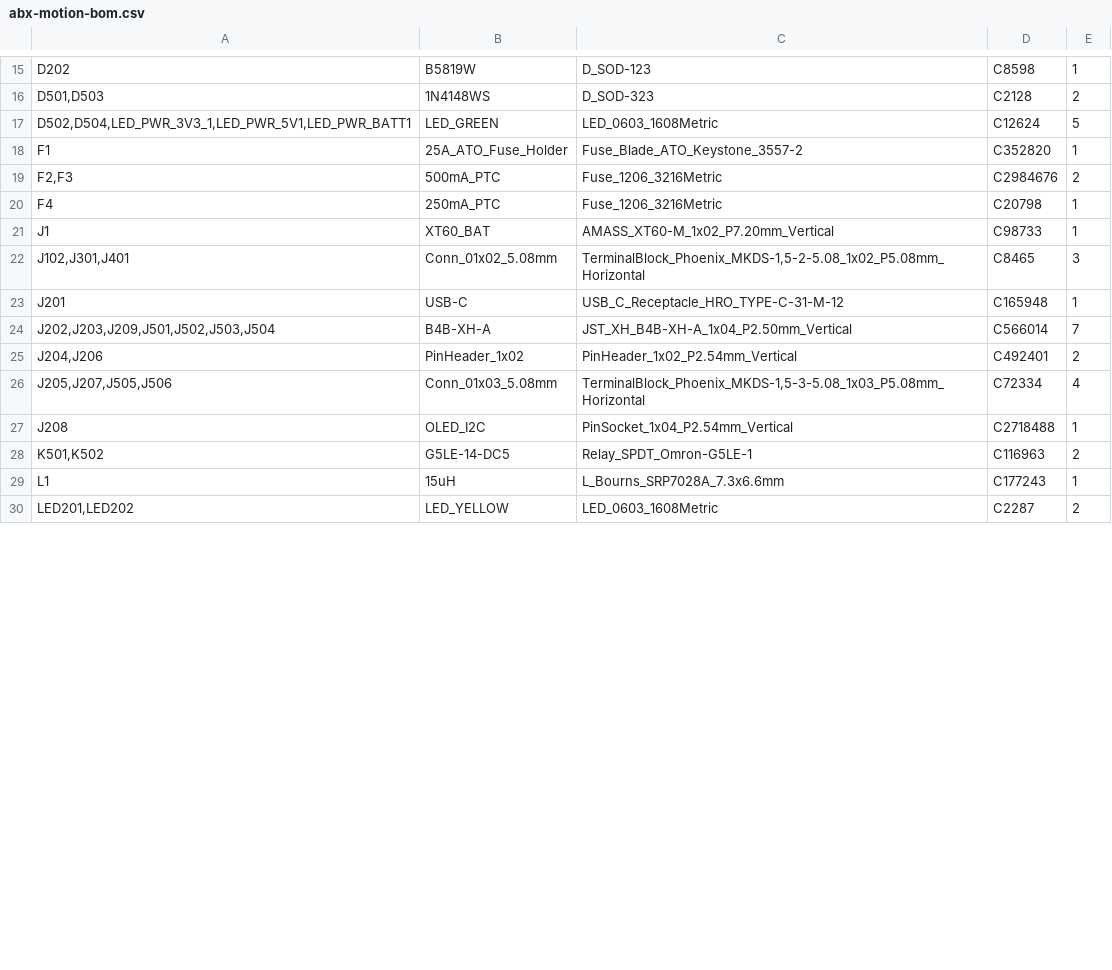
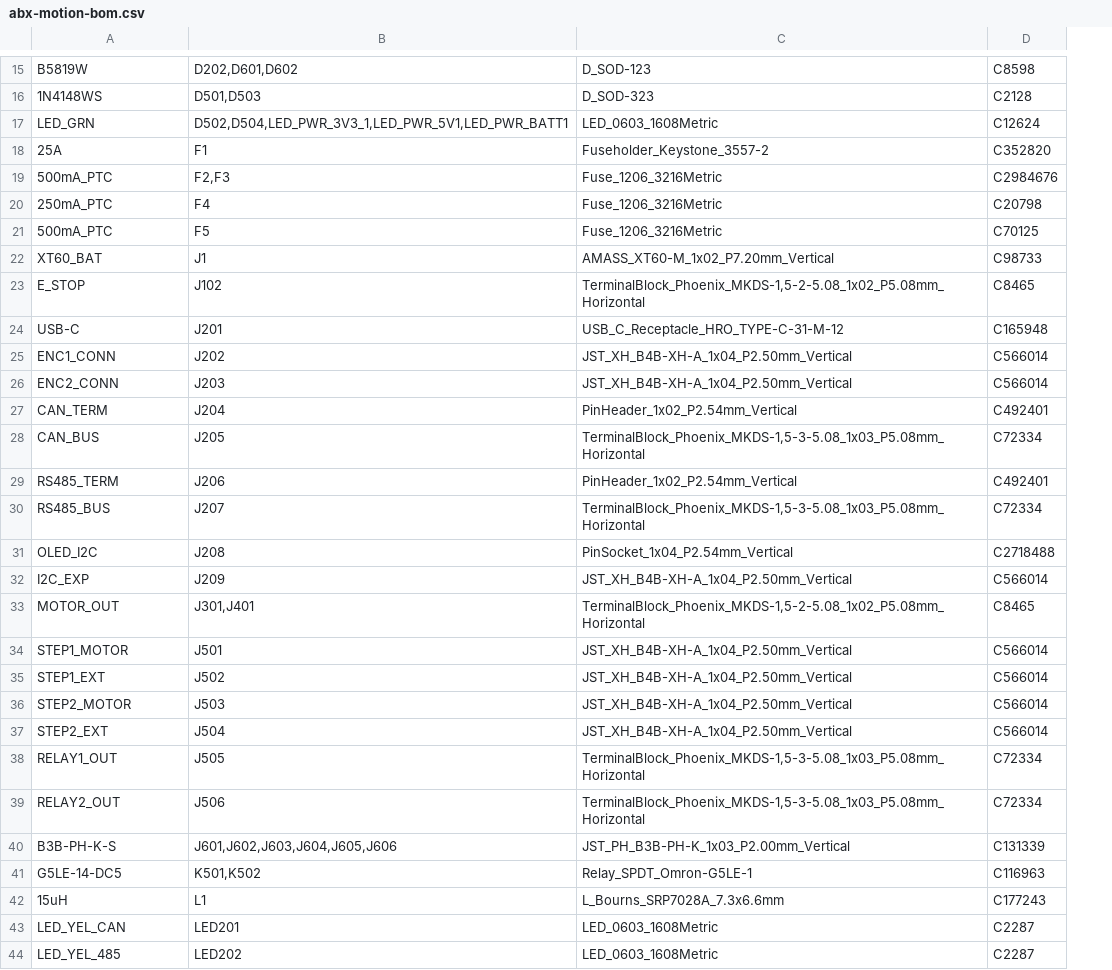
Before and after one commit to levdan159/abx-motion, a CSV file: production/abx-motion-bom.csv, drawn as a sheet; only a part is shown, gaps mark what is left out; removed rows and columns are numbered as before the commit, all else as after; the diff covers the shown part only; the diff names each change by its address in the sheet, - before the commit and + after, or states it on an @@ line.

```diff
--- a/production/abx-motion-bom.csv
+++ b/production/abx-motion-bom.csv
-column A, rows 15-30: D202 | D501,D503 | D502,D504,LED_PWR_3V3_1,LED_PWR_5V1,LED_PWR_BATT1 | F1 | F2,F3 | F4 | J1 | J102,J301,J401 | J201 | J202,J203,J209,J501,J502,J503,J504 | J204,J206 | J205,J207,J505,J506 | J208 | K501,K502 | L1 | LED201,LED202
+column B, rows 15-20: D202,D601,D602 | D501,D503 | D502,D504,LED_PWR_3V3_1,LED_PWR_5V1,LED_PWR_BATT1 | F1 | F2,F3 | F4; rows 22-25: J1 | J102 | J201 | J202; row 27: J204; rows 30-31: J207 | J208; rows 41-43: K501,K502 | L1 | LED201
-column E, rows 15-30: 1 | 2 | 5 | 1 | 2 | 1 | 1 | 3 | 1 | 7 | 2 | 4 | 1 | 2 | 1 | 2
-A17: LED_GREEN
+A17: LED_GRN
-A18: 25A_ATO_Fuse_Holder
+A18: 25A
-C18: Fuse_Blade_ATO_Keystone_3557-2
+C18: Fuseholder_Keystone_3557-2
+row 21: 500mA_PTC | F5 | Fuse_1206_3216Metric | C70125
-A23: Conn_01x02_5.08mm
+A23: E_STOP
-A25: B4B-XH-A
+A25: ENC1_CONN
+row 26: ENC2_CONN | J203 | JST_XH_B4B-XH-A_1x04_P2.50mm_Vertical | C566014
-A27: PinHeader_1x02
+A27: CAN_TERM
+row 28: CAN_BUS | J205 | TerminalBlock_Phoenix_MKDS-1,5-3-5.08_1x03_P5.08mm_Horizontal | C72334
+row 29: RS485_TERM | J206 | PinHeader_1x02_P2.54mm_Vertical | C492401
-A30: Conn_01x03_5.08mm
+A30: RS485_BUS
+row 32: I2C_EXP | J209 | JST_XH_B4B-XH-A_1x04_P2.50mm_Vertical | C566014
+row 33: MOTOR_OUT | J301,J401 | TerminalBlock_Phoenix_MKDS-1,5-2-5.08_1x02_P5.08mm_Horizontal | C8465
+row 34: STEP1_MOTOR | J501 | JST_XH_B4B-XH-A_1x04_P2.50mm_Vertical | C566014
+row 35: STEP1_EXT | J502 | JST_XH_B4B-XH-A_1x04_P2.50mm_Vertical | C566014
+row 36: STEP2_MOTOR | J503 | JST_XH_B4B-XH-A_1x04_P2.50mm_Vertical | C566014
+row 37: STEP2_EXT | J504 | JST_XH_B4B-XH-A_1x04_P2.50mm_Vertical | C566014
+row 38: RELAY1_OUT | J505 | TerminalBlock_Phoenix_MKDS-1,5-3-5.08_1x03_P5.08mm_Horizontal | C72334
+row 39: RELAY2_OUT | J506 | TerminalBlock_Phoenix_MKDS-1,5-3-5.08_1x03_P5.08mm_Horizontal | C72334
+row 40: B3B-PH-K-S | J601,J602,J603,J604,J605,J606 | JST_PH_B3B-PH-K_1x03_P2.00mm_Vertical | C131339
-A43: LED_YELLOW
+A43: LED_YEL_CAN
+row 44: LED_YEL_485 | LED202 | LED_0603_1608Metric | C2287
```
Also changed, not shown: 6 added rows, 1 removed row and 4 edited cells elsewhere in this file, production/abx-motion-cpl.csv, production/abx-motion-jlcpcb-bom.csv, 42 other files.
